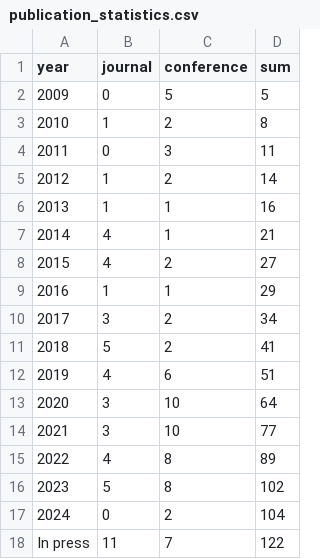
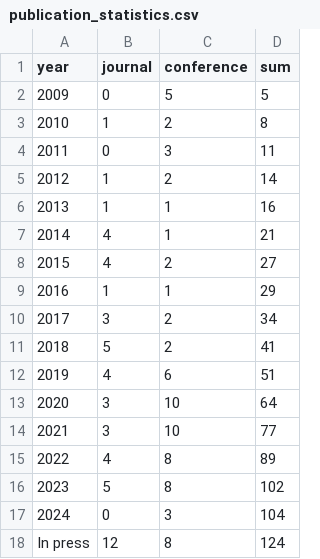
Before and after one commit to COLA-Laboratory/COLA-Laboratory.github.io, a CSV file: publication_statistics.csv, drawn as a sheet.

Commit message:
update publications
update publications

```diff
--- a/publication_statistics.csv
+++ b/publication_statistics.csv
@@ -16,3 +16,3 @@ year,journal,conference,sum
 2023,5,8,102
-2024,0,2,104
-In press,11,7,122
+2024,0,3,104
+In press,12,8,124
```
Also changed, not shown: 45 other files.
